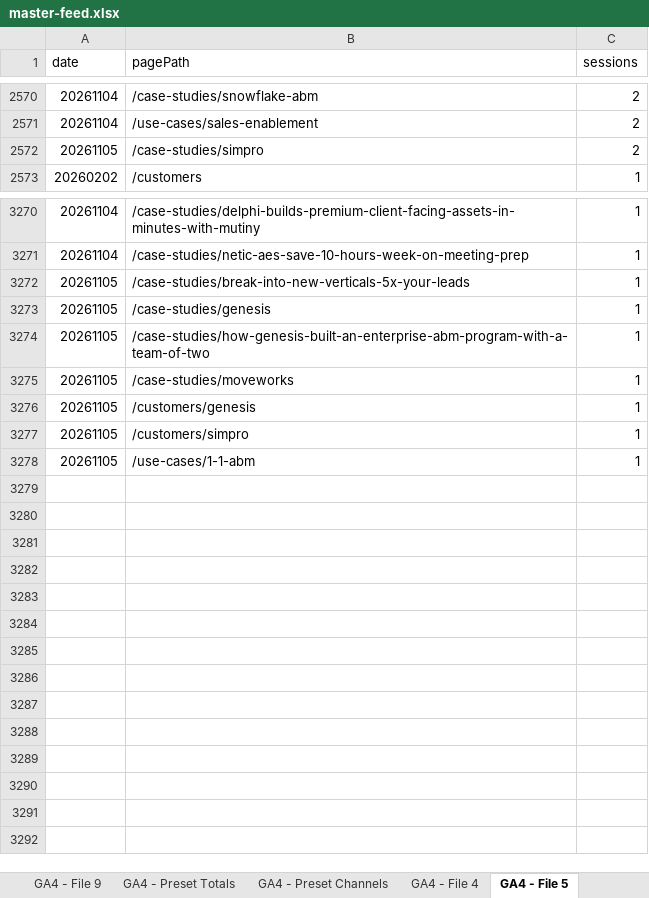
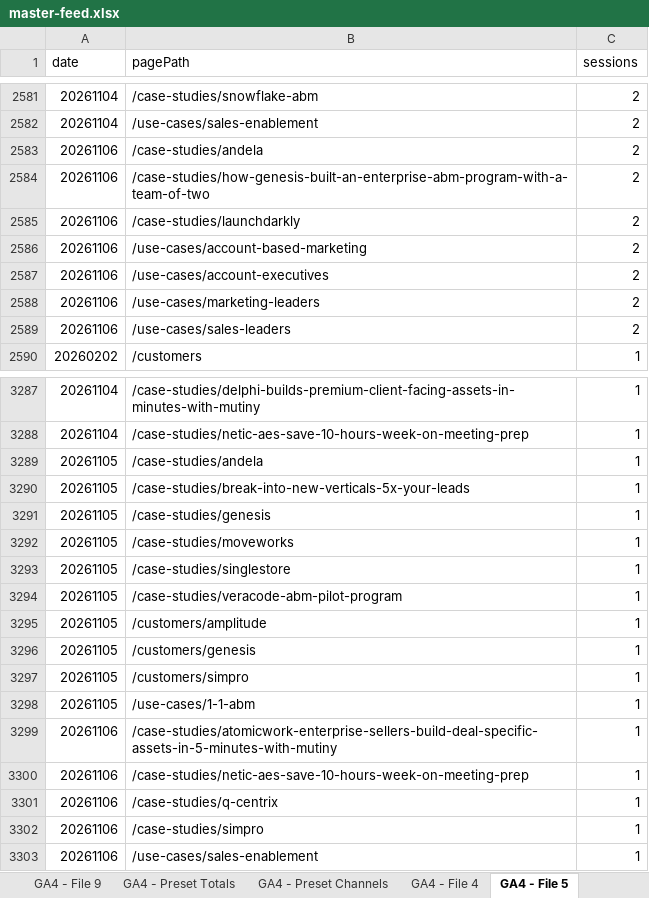
Before and after one commit to MutinyGTM/growth-dashboard, an Excel workbook: data/master-feed.xlsx, sheet GA4 - File 5, drawn as a sheet; only a part is shown, gaps mark what is left out; values as stored, in another font and other column widths than the file's, no borders; charts and pictures not drawn; removed rows and columns are numbered as before the commit, all else as after; the diff covers the shown part only; the diff names each change by its address in the sheet, - before the commit and + after, or states it on an @@ line.

```diff
--- a/data/master-feed.xlsx (sheet GA4 - File 5)
+++ b/data/master-feed.xlsx (sheet GA4 - File 5)
-row 2572: 20261105 | /case-studies/simpro | 2
+row 2583: 20261106 | /case-studies/andela | 2
+row 2584: 20261106 | /case-studies/how-genesis-built-an-enterprise-abm-program-with-a-team-of-two | 2
+row 2585: 20261106 | /case-studies/launchdarkly | 2
+row 2586: 20261106 | /use-cases/account-based-marketing | 2
+row 2587: 20261106 | /use-cases/account-executives | 2
+row 2588: 20261106 | /use-cases/marketing-leaders | 2
+row 2589: 20261106 | /use-cases/sales-leaders | 2
+row 3289: 20261105 | /case-studies/andela | 1
-row 3274: 20261105 | /case-studies/how-genesis-built-an-enterprise-abm-program-with-a-team-of-two | 1
+row 3293: 20261105 | /case-studies/singlestore | 1
+row 3294: 20261105 | /case-studies/veracode-abm-pilot-program | 1
+row 3295: 20261105 | /customers/amplitude | 1
+row 3299: 20261106 | /case-studies/atomicwork-enterprise-sellers-build-deal-specific-assets-in-5-minutes-with-mutiny | 1
+row 3300: 20261106 | /case-studies/netic-aes-save-10-hours-week-on-meeting-prep | 1
+row 3301: 20261106 | /case-studies/q-centrix | 1
+row 3302: 20261106 | /case-studies/simpro | 1
+row 3303: 20261106 | /use-cases/sales-enablement | 1
```
Also changed, not shown: 13 added rows, 2 removed rows and 1 edited cell elsewhere in this sheet, sheet GA4 - File 3, sheet GA4 - Preset Channels, sheet GA4 - File 6, sheet GA4 - File 7, sheet GA4 - File 1, sheet GA4 - Preset Totals, 4 more sheets, 37 other files.
